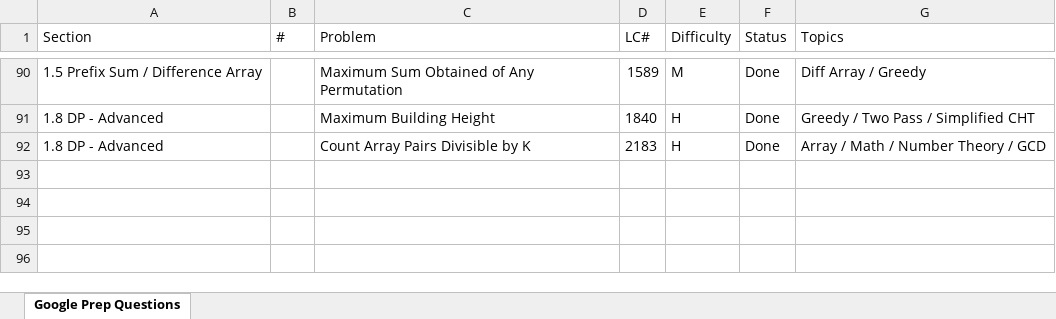
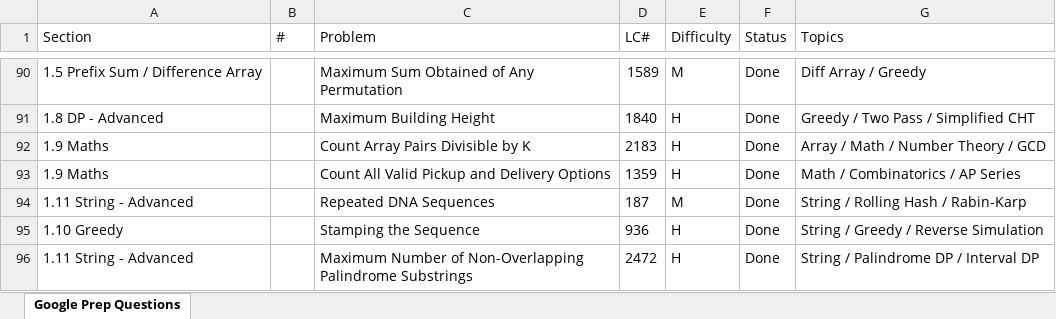
Before and after one commit to FlowSight/coding, an Excel workbook: Progress/Company wise/google/google_prep_questions.xlsx, sheet Google Prep Questions, drawn as a sheet; only a part is shown, gaps mark what is left out; values as stored, in another font and other column widths than the file's, no borders; the diff names each change by its address in the sheet, - before the commit and + after, or states it on an @@ line.

```diff
--- a/Progress/Company wise/google/google_prep_questions.xlsx (sheet Google Prep Questions)
+++ b/Progress/Company wise/google/google_prep_questions.xlsx (sheet Google Prep Questions)
-A92 (Section): 1.8 DP - Advanced
+A92 (Section): 1.9 Maths
+row 93: 1.9 Maths |  | Count All Valid Pickup and Delivery Options | 1359 | H | Done | Math / Combinatorics / AP Series
+row 94: 1.11 String - Advanced |  | Repeated DNA Sequences | 187 | M | Done | String / Rolling Hash / Rabin-Karp
+row 95: 1.10 Greedy |  | Stamping the Sequence | 936 | H | Done | String / Greedy / Reverse Simulation
+row 96: 1.11 String - Advanced |  | Maximum Number of Non-Overlapping Palindrome Substrings | 2472 | H | Done | String / Palindrome DP / Interval DP
```
Also changed, not shown: Progress/coding/Global_tracker.XLSX, 7 other files.
